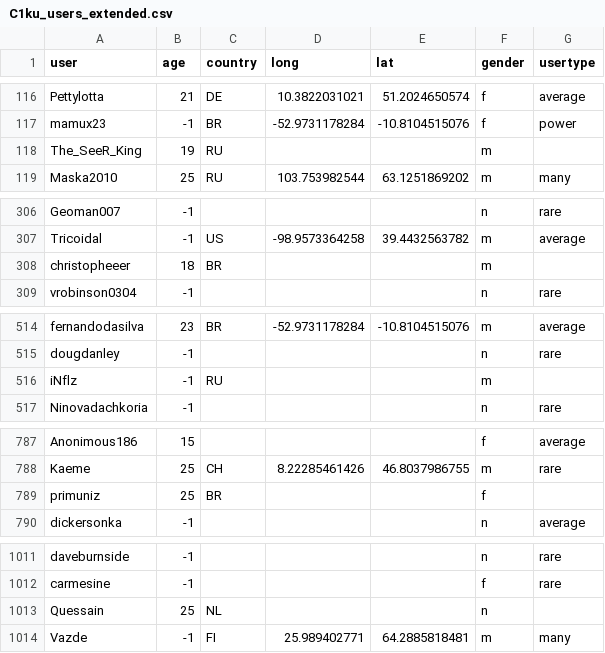
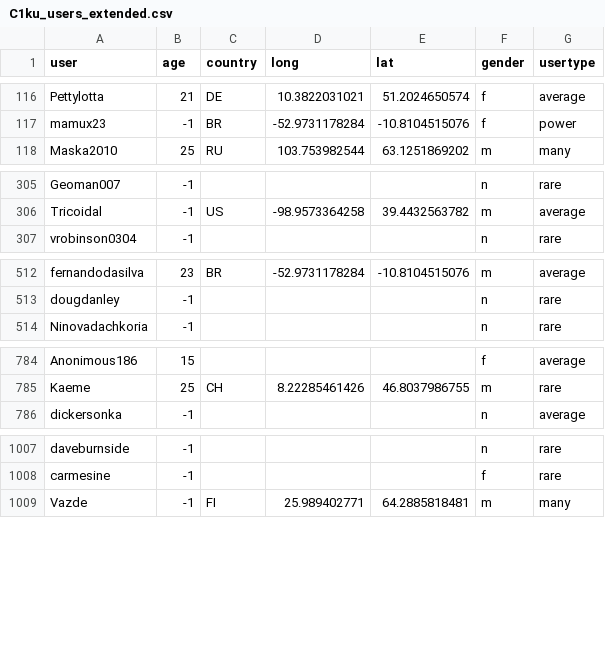
Before and after one commit to JPeer264/recommender-systems, a CSV file: Homework3/test_data/C1ku_users_extended.csv, drawn as a sheet; only a part is shown, gaps mark what is left out; the diff names each change by its address in the sheet, - before the commit and + after, or states it on an @@ line.

Commit message:
Removed all users with country but without lang/lat from C1ku_users_extended_csv

```diff
--- a/Homework3/test_data/C1ku_users_extended.csv
+++ b/Homework3/test_data/C1ku_users_extended.csv
-row 118: The_SeeR_King | 19 | RU |  |  | m
-row 308: christopheeer | 18 | BR |  |  | m
-row 516: iNflz | -1 | RU |  |  | m
-row 789: primuniz | 25 | BR |  |  | f
-row 1013: Quessain | 25 | NL |  |  | n
```
